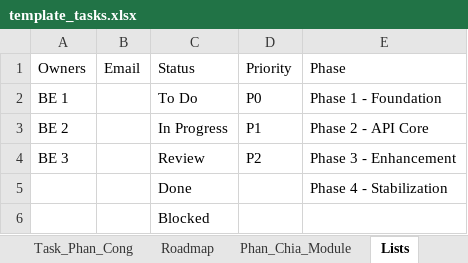
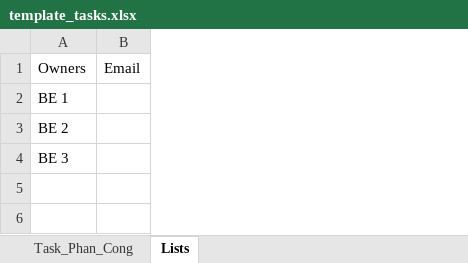
Before and after one commit to hnihTyoB/NexCampus-BE, an Excel workbook: templates/template_tasks.xlsx, sheet Lists, drawn as a sheet; values as stored, in another font and other column widths than the file's, no borders; the diff names each change by its address in the sheet, - before the commit and + after, or states it on an @@ line.

```diff
--- a/templates/template_tasks.xlsx (sheet Lists)
+++ b/templates/template_tasks.xlsx (sheet Lists)
-sheet tab: Roadmap
-sheet tab: Phan_Chia_Module
-column C, rows 1-4: Status | To Do | In Progress | Review
-column D, rows 1-4: Priority | P0 | P1 | P2
-column E, rows 1-4: Phase | Phase 1 - Foundation | Phase 2 - API Core | Phase 3 - Enhancement
-row 5:  |  | Done |  | Phase 4 - Stabilization
-row 6:  |  | Blocked
```
Also changed, not shown: other sheet tabs, 27 other files.
